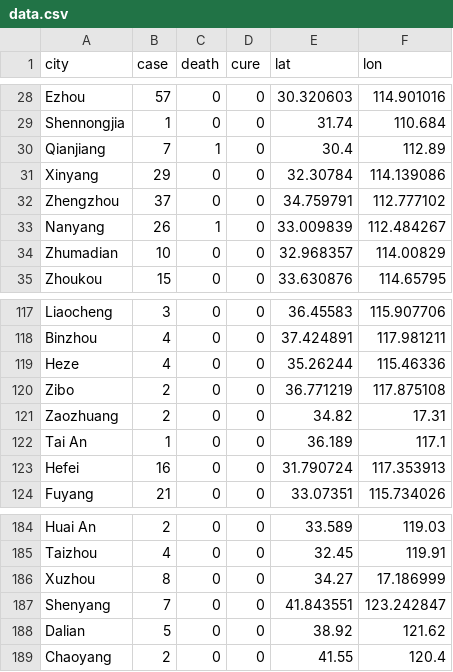
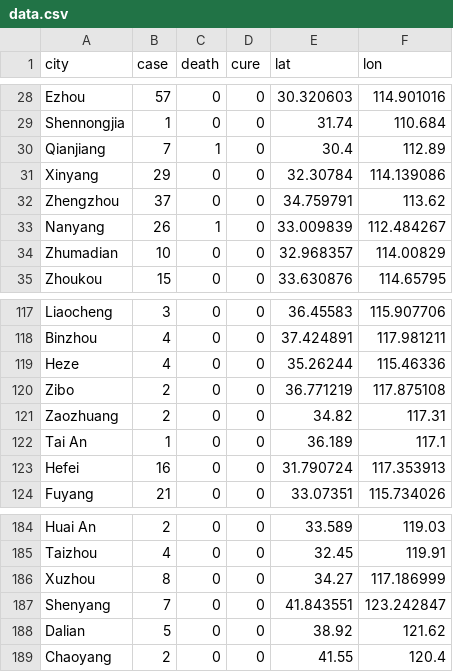
Before and after one commit to yeshancqcq/yeshancqcq.github.io, a CSV file: ncov/data/data.csv, drawn as a sheet; only a part is shown, gaps mark what is left out.

```diff
--- a/ncov/data/data.csv
+++ b/ncov/data/data.csv
@@ -31,3 +31,3 @@ Qianjiang,7,1,0,30.4,112.89
 Xinyang,29,0,0,32.30784,114.139086
-Zhengzhou,37,0,0,34.759791,112.777102
+Zhengzhou,37,0,0,34.759791,113.62
 Nanyang,26,1,0,33.009839,112.484267
@@ -120,3 +120,3 @@ Heze,4,0,0,35.26244,115.46336
 Zibo,2,0,0,36.771219,117.875108
-Zaozhuang,2,0,0,34.82,17.31
+Zaozhuang,2,0,0,34.82,117.31
 Tai An,1,0,0,36.189,117.1
@@ -185,3 +185,3 @@ Huai An,2,0,0,33.589,119.03
 Taizhou,4,0,0,32.45,119.91
-Xuzhou,8,0,0,34.27,17.186999
+Xuzhou,8,0,0,34.27,117.186999
 Shenyang,7,0,0,41.843551,123.242847
```
Also changed, not shown: ncov/data/data2.csv, 1 other file.
